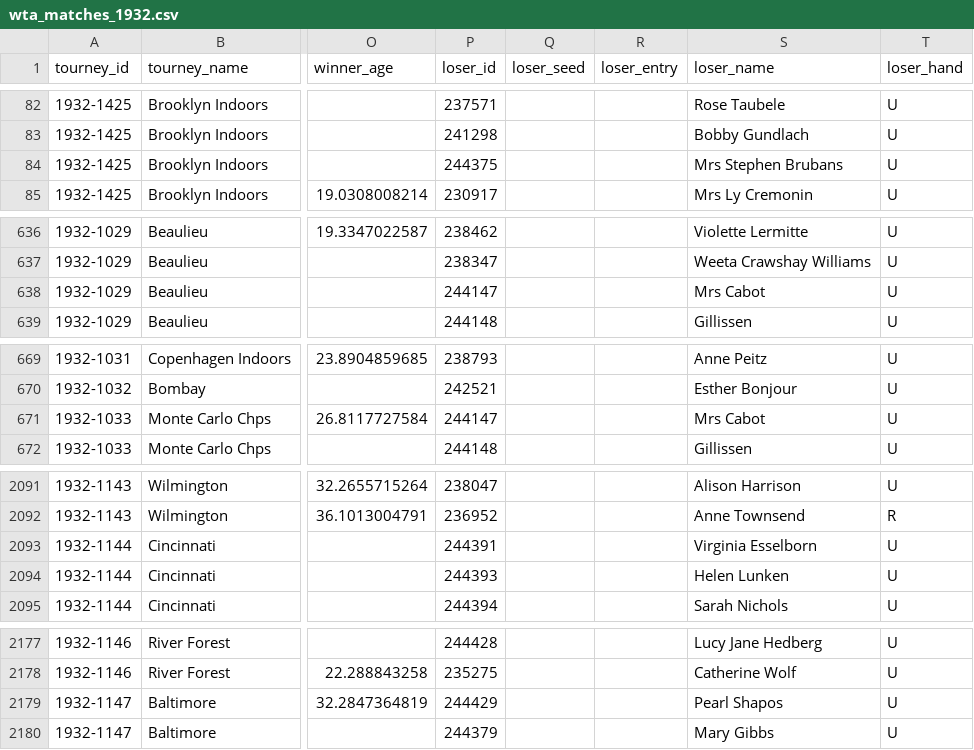
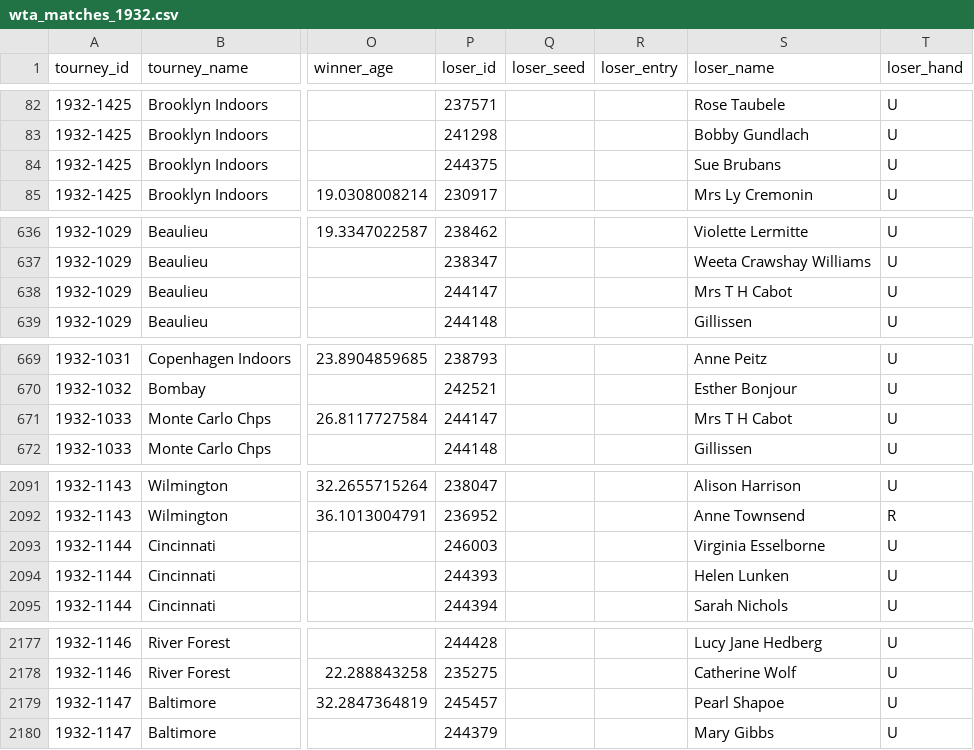
Before and after one commit to JeffSackmann/tennis_wta, a CSV file: wta_matches_1932.csv, drawn as a sheet; only a part is shown, gaps mark what is left out; the diff covers the shown part only; the diff names each change by its address in the sheet, - before the commit and + after, or states it on an @@ line.

```diff
--- a/wta_matches_1932.csv
+++ b/wta_matches_1932.csv
-S84 (loser_name): Mrs Stephen Brubans
+S84 (loser_name): Sue Brubans
-S638 (loser_name): Mrs Cabot
+S638 (loser_name): Mrs T H Cabot
-S671 (loser_name): Mrs Cabot
+S671 (loser_name): Mrs T H Cabot
-P2093 (loser_id): 244391
+P2093 (loser_id): 246003
-S2093 (loser_name): Virginia Esselborn
+S2093 (loser_name): Virginia Esselborne
-P2179 (loser_id): 244429
+P2179 (loser_id): 245457
-S2179 (loser_name): Pearl Shapos
+S2179 (loser_name): Pearl Shapoe
```
Also changed, not shown: 3 edited cells elsewhere in this file, wta_matches_1930.csv, wta_matches_1931.csv, 1 other file.
